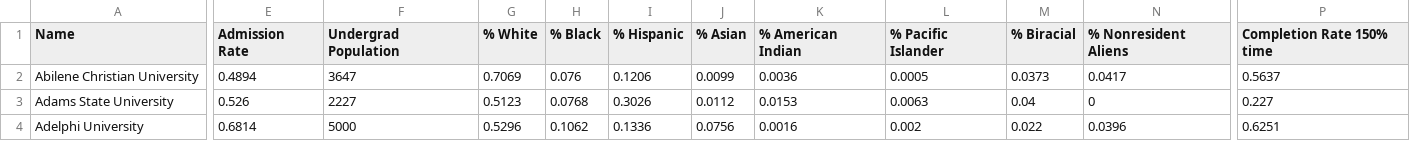
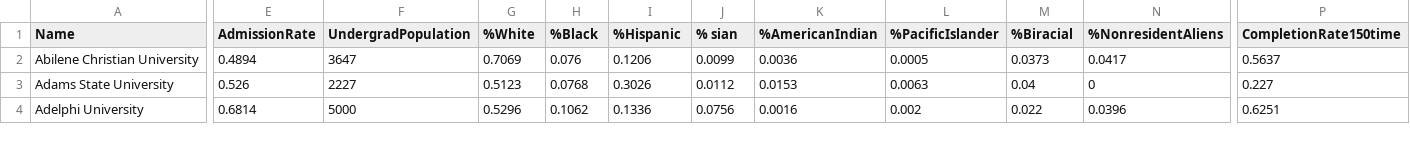
Before and after one commit to emanuallan/Colleges-P5, a CSV file: data/colleges.csv, drawn as a sheet; only a part is shown, gaps mark what is left out; the diff covers the shown part only; the diff names each change by its address in the sheet, - before the commit and + after, or states it on an @@ line.

```diff
--- a/data/colleges.csv
+++ b/data/colleges.csv
-E1: Admission Rate
+E1: AdmissionRate
-F1: Undergrad Population
+F1: UndergradPopulation
-G1: % White
+G1: %White
-H1: % Black
+H1: %Black
-I1: % Hispanic
+I1: %Hispanic
-J1: % Asian
+J1: % sian
-K1: % American Indian
+K1: %AmericanIndian
-L1: % Pacific Islander
+L1: %PacificIslander
-M1: % Biracial
+M1: %Biracial
-N1: % Nonresident Aliens
+N1: %NonresidentAliens
-P1: Completion Rate 150% time
+P1: CompletionRate150time
```
Also changed, not shown: 5 edited cells elsewhere in this file, 2 other files.
